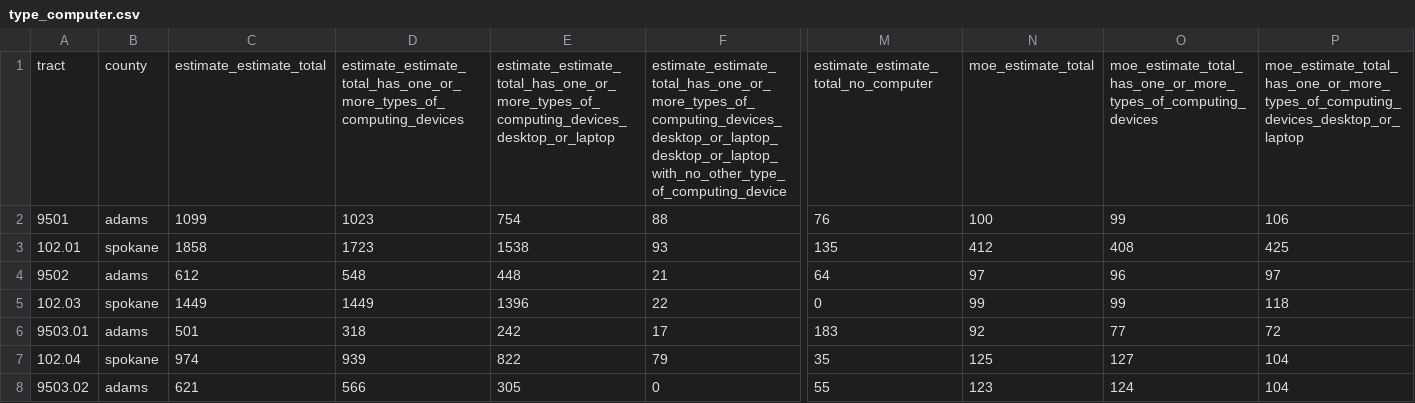
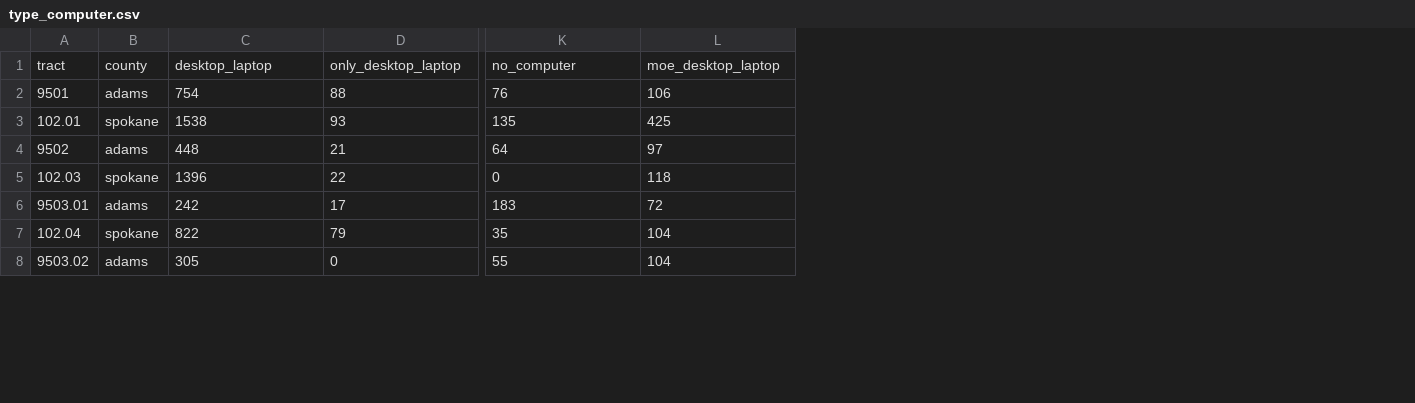
Before and after one commit to nicholasptran/eastern-washington-digital-equity, a CSV file: app/data/type_computer.csv, drawn as a sheet; only a part is shown, gaps mark what is left out; removed rows and columns are numbered as before the commit, all else as after; rows hold the shown columns only; the diff names each change by its address in the sheet, - before the commit and + after, or states it on an @@ line.

Commit message:
data cleaned

```diff
--- a/app/data/type_computer.csv
+++ b/app/data/type_computer.csv
-column C, rows 2-8: 1099 | 1858 | 612 | 1449 | 501 | 974 | 621
-column D, rows 2-8: 1023 | 1723 | 548 | 1449 | 318 | 939 | 566
-column N, rows 2-8: 100 | 412 | 97 | 99 | 92 | 125 | 123
-column O, rows 2-8: 99 | 408 | 96 | 99 | 77 | 127 | 124
-row 1: tract | county | estimate_estimate_total | estimate_estimate_total_has_one_or_more_types_of_computing_devices | estimate_estimate_total_has_one_or_more_types_of_computing_devices_desktop_or_laptop | estimate_estimate_total_has_one_or_more_types_of_computing_devices_desktop_or_laptop_desktop_or_laptop_with_no_other_type_of_computing_device | estimate_estimate_total_no_computer | moe_estimate_total | moe_estimate_total_has_one_or_more_types_of_computing_devices | moe_estimate_total_has_one_or_more_types_of_computing_devices_desktop_or_laptop
+row 1: tract | county | desktop_laptop | only_desktop_laptop | no_computer | moe_desktop_laptop
```
Also changed, not shown: app/data/internet_subscription.csv, app/data/nativity.csv, 18 other files.
